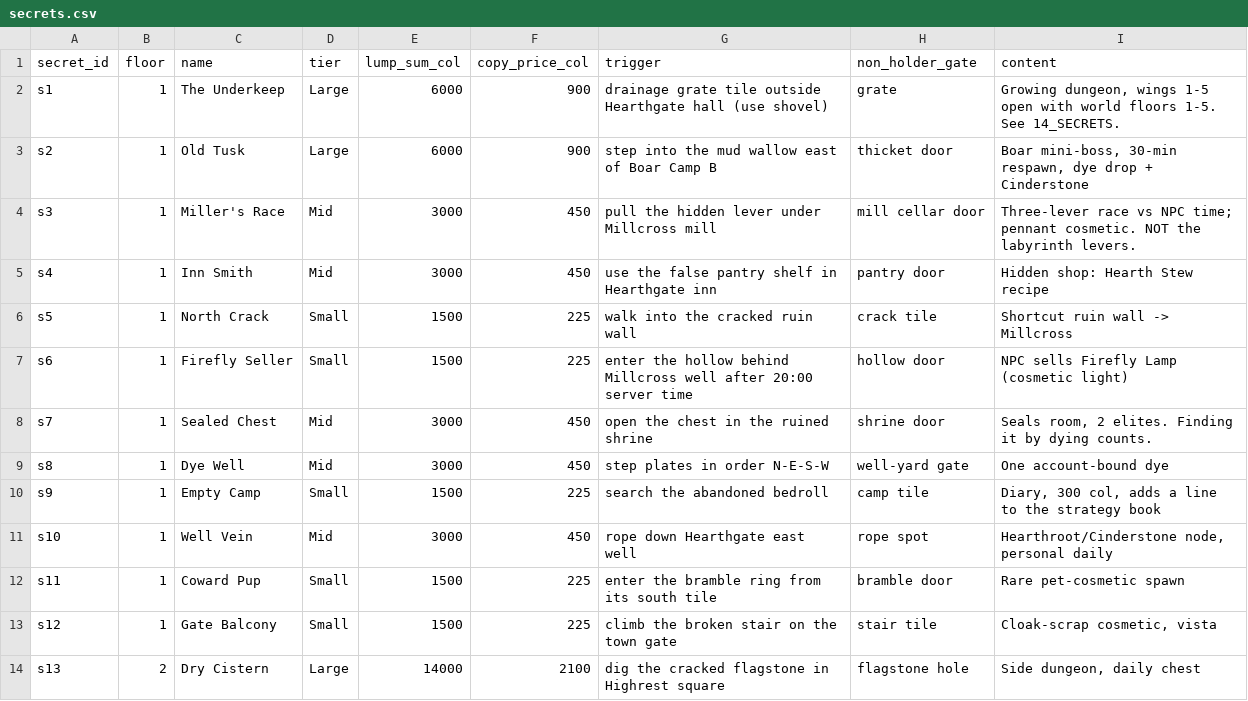
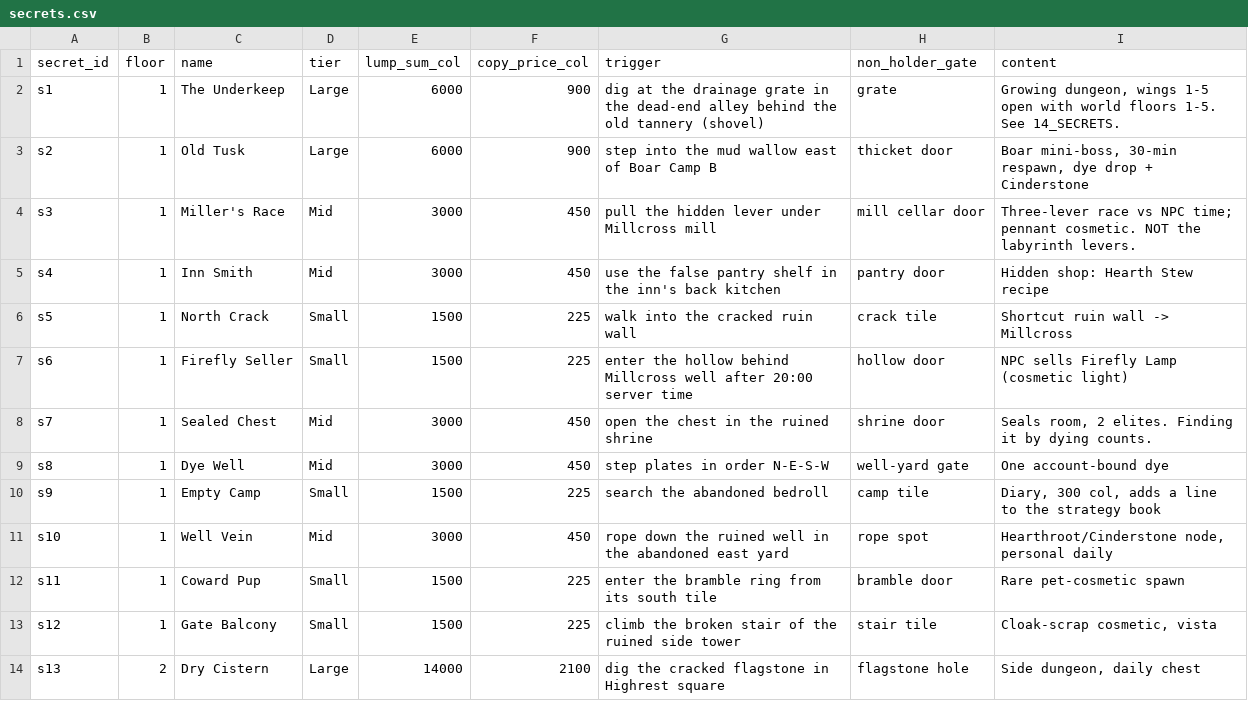
Before and after one commit to Ingy372/Dojo-game, a CSV file: data/secrets.csv, drawn as a sheet; only a part is shown.

```diff
--- a/data/secrets.csv
+++ b/data/secrets.csv
@@ -1,6 +1,6 @@
 secret_id,floor,name,tier,lump_sum_col,copy_price_col,trigger,non_holder_gate,content
-s1,1,The Underkeep,Large,6000,900,drainage grate tile outside Hearthgate hall (use shovel),grate,"Growing dungeon, wings 1-5 open with world floors 1-5. See 14_SECRETS."
+s1,1,The Underkeep,Large,6000,900,dig at the drainage grate in the dead-end alley behind the old tannery (shovel),grate,"Growing dungeon, wings 1-5 open with world floors 1-5. See 14_SECRETS."
 s2,1,Old Tusk,Large,6000,900,step into the mud wallow east of Boar Camp B,thicket door,"Boar mini-boss, 30-min respawn, dye drop + Cinderstone"
 s3,1,Miller's Race,Mid,3000,450,pull the hidden lever under Millcross mill,mill cellar door,Three-lever race vs NPC time; pennant cosmetic. NOT the labyrinth levers.
-s4,1,Inn Smith,Mid,3000,450,use the false pantry shelf in Hearthgate inn,pantry door,Hidden shop: Hearth Stew recipe
+s4,1,Inn Smith,Mid,3000,450,use the false pantry shelf in the inn's back kitchen,pantry door,Hidden shop: Hearth Stew recipe
 s5,1,North Crack,Small,1500,225,walk into the cracked ruin wall,crack tile,Shortcut ruin wall -> Millcross
@@ -10,5 +10,5 @@ s8,1,Dye Well,Mid,3000,450,step plates in order N-E-S-W,well-yard gate,One accou
 s9,1,Empty Camp,Small,1500,225,search the abandoned bedroll,camp tile,"Diary, 300 col, adds a line to the strategy book"
-s10,1,Well Vein,Mid,3000,450,rope down Hearthgate east well,rope spot,"Hearthroot/Cinderstone node, personal daily"
+s10,1,Well Vein,Mid,3000,450,rope down the ruined well in the abandoned east yard,rope spot,"Hearthroot/Cinderstone node, personal daily"
 s11,1,Coward Pup,Small,1500,225,enter the bramble ring from its south tile,bramble door,Rare pet-cosmetic spawn
-s12,1,Gate Balcony,Small,1500,225,climb the broken stair on the town gate,stair tile,"Cloak-scrap cosmetic, vista"
+s12,1,Gate Balcony,Small,1500,225,climb the broken stair of the ruined side tower,stair tile,"Cloak-scrap cosmetic, vista"
 s13,2,Dry Cistern,Large,14000,2100,dig the cracked flagstone in Highrest square,flagstone hole,"Side dungeon, daily chest"
```
Also changed, not shown: data/monsters.csv, tools/secrets_src.csv, 23 other files.
